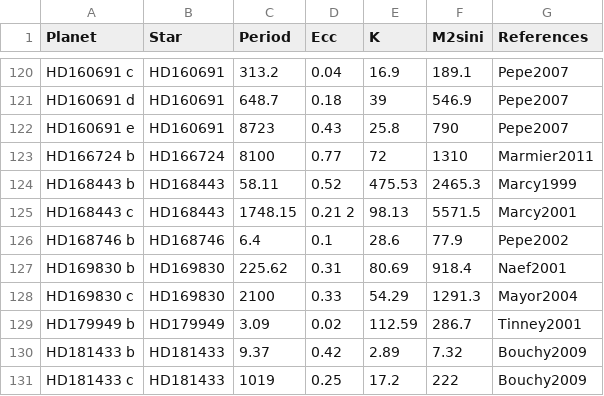
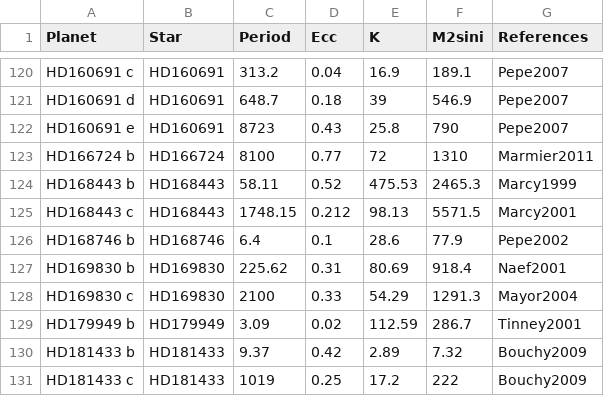
Before and after one commit to GijsMulders/epos, a CSV file: EPOS/files/Mayor2011.csv, drawn as a sheet; only a part is shown, gaps mark what is left out.

Commit message:
RV data file fix

```diff
--- a/EPOS/files/Mayor2011.csv
+++ b/EPOS/files/Mayor2011.csv
@@ -124,3 +124,3 @@ HD166724 b,HD166724 ,8100,0.77,72,1310,Marmier2011
 HD168443 b,HD168443 ,58.11,0.52,475.53,2465.3,Marcy1999
-HD168443 c,HD168443 ,1748.15,0.21     2,98.13,5571.5,Marcy2001
+HD168443 c,HD168443 ,1748.15,0.212,98.13,5571.5,Marcy2001
 HD168746 b,HD168746 ,6.4,0.1,28.6,77.9,Pepe2002
```
